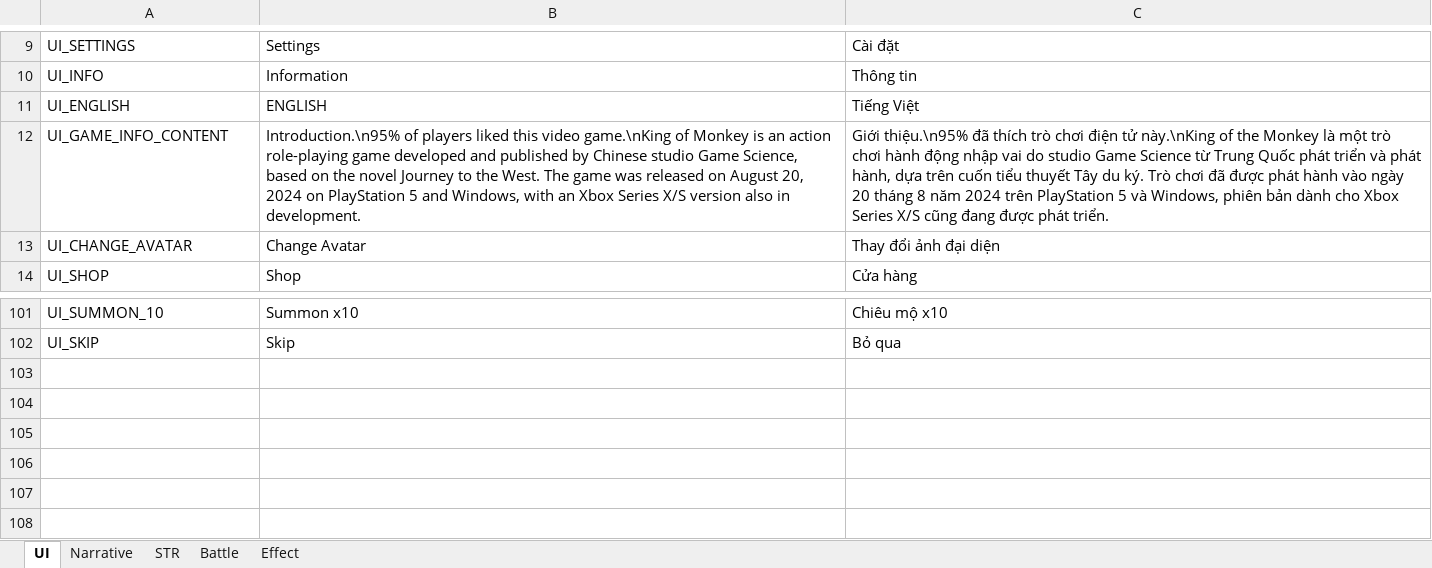
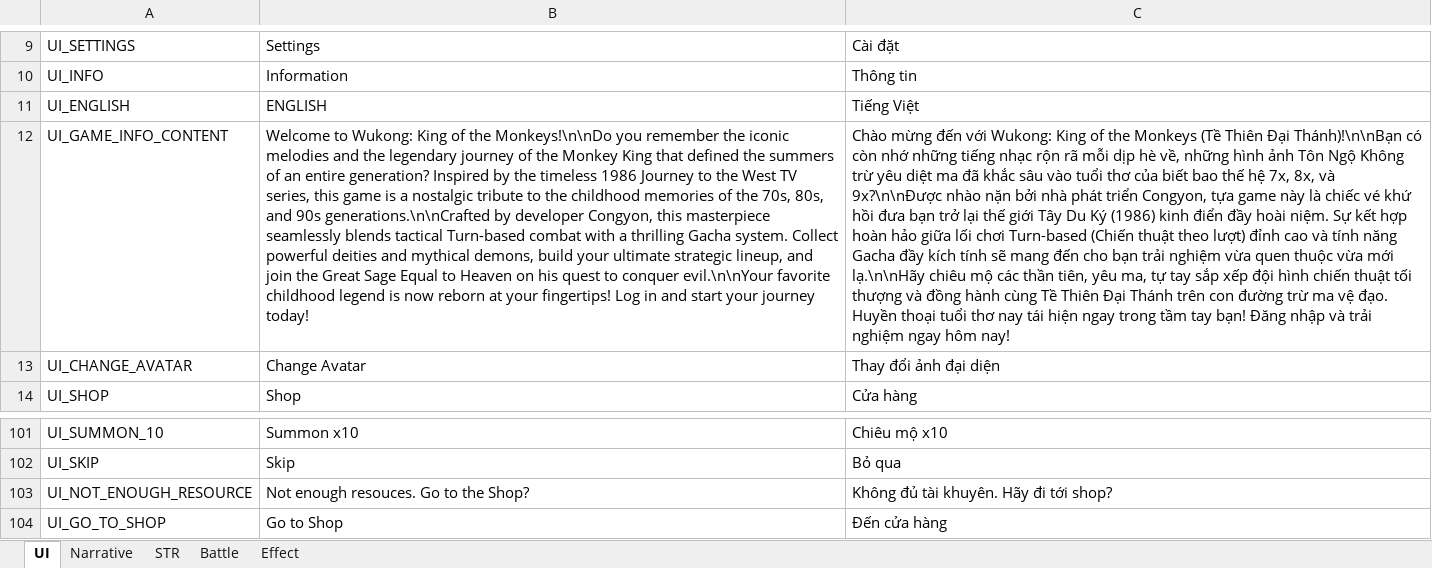
Before and after one commit to NhacPhi/MyTemplate, an Excel workbook: Tool/data/Localizations.xlsx, sheet UI, drawn as a sheet; only a part is shown, gaps mark what is left out; values as stored, in another font and other column widths than the file's, no borders; the diff names each change by its address in the sheet, - before the commit and + after, or states it on an @@ line.

Commit message:
+ Add gacha result to project ò player and fix edit some UI.

```diff
--- a/Tool/data/Localizations.xlsx (sheet UI)
+++ b/Tool/data/Localizations.xlsx (sheet UI)
-B12: Introduction.\n95% of players liked this video game.\nKing of Monkey is an action role-playing game developed and published by Chinese studio Game Science, based on the novel Journey to the West. The game was released on August 20, 2024 on PlayStation 5 and Windows, with an Xbox Series X/S version also in development.
+B12: Welcome to Wukong: King of the Monkeys!\n\nDo you remember the iconic melodies and the legendary journey of the Monkey King that defined the summers of an entire generation? Inspired by the timeless 1986 Journey to the West TV series, this game is a nostalgic tribute to the childhood memories of the 70s, 80s, and 90s generations.\n\nCrafted by developer Congyon, this masterpiece seamlessly blends tactical Turn-based combat with a thrilling Gacha system. Collect powerful deities and mythical demons, build your ultimate strategic lineup, and join the Great Sage Equal to Heaven on his quest to conquer evil.\n\nYour favorite childhood legend is now reborn at your fingertips! Log in and start your journey today!
-C12: Giới thiệu.\n95% đã thích trò chơi điện tử này.\nKing of the Monkey là một trò chơi hành động nhập vai do studio Game Science từ Trung Quốc phát triển và phát hành, dựa trên cuốn tiểu thuyết Tây du ký. Trò chơi đã được phát hành vào ngày 20 tháng 8 năm 2024 trên PlayStation 5 và Windows, phiên bản dành cho Xbox Series X/S cũng đang được phát triển.
+C12: Chào mừng đến với Wukong: King of the Monkeys (Tề Thiên Đại Thánh)!\n\nBạn có còn nhớ những tiếng nhạc rộn rã mỗi dịp hè về, những hình ảnh Tôn Ngộ Không trừ yêu diệt ma đã khắc sâu vào tuổi thơ của biết bao thế hệ 7x, 8x, và 9x?\n\nĐược nhào nặn bởi nhà phát triển Congyon, tựa game này là chiếc vé khứ hồi đưa bạn trở lại thế giới Tây Du Ký (1986) kinh điển đầy hoài niệm. Sự kết hợp hoàn hảo giữa lối chơi Turn-based (Chiến thuật theo lượt) đỉnh cao và tính năng Gacha đầy kích tính sẽ mang đến cho bạn trải nghiệm vừa quen thuộc vừa mới lạ.\n\nHãy chiêu mộ các thần tiên, yêu ma, tự tay sắp xếp đội hình chiến thuật tối thượng và đồng hành cùng Tề Thiên Đại Thánh trên con đường trừ ma vệ đạo. Huyền thoại tuổi thơ nay tái hiện ngay trong tầm tay bạn! Đăng nhập và trải nghiệm ngay hôm nay!
+row 103: UI_NOT_ENOUGH_RESOURCE | Not enough resouces. Go to the Shop? | Không đủ tài khuyên. Hãy đi tới shop?
+row 104: UI_GO_TO_SHOP | Go to Shop | Đến cửa hàng
```
Also changed, not shown: Tool/data/Gacha.xlsx, 46 other files.
